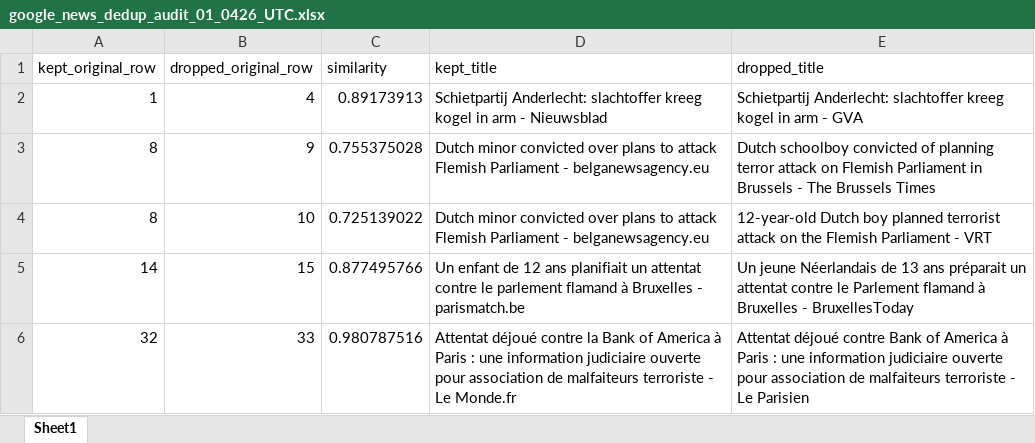
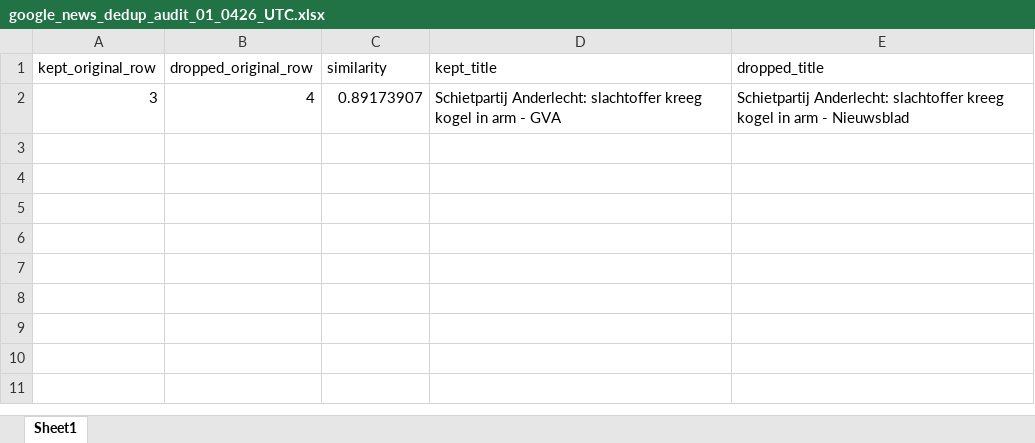
Before and after one commit to B4-Secure/actions-test, an Excel workbook: data/google_news_dedup_audit_01_0426_UTC.xlsx, sheet Sheet1, drawn as a sheet; values as stored, in another font and other column widths than the file's, no borders; removed rows and columns are numbered as before the commit, all else as after; the diff names each change by its address in the sheet, - before the commit and + after, or states it on an @@ line.

```diff
--- a/data/google_news_dedup_audit_01_0426_UTC.xlsx (sheet Sheet1)
+++ b/data/google_news_dedup_audit_01_0426_UTC.xlsx (sheet Sheet1)
-row 2: 1 | 4 | 0.89173913 | Schietpartij Anderlecht: slachtoffer kreeg kogel in arm - Nieuwsblad | Schietpartij Anderlecht: slachtoffer kreeg kogel in arm - GVA
-row 3: 8 | 9 | 0.755375028 | Dutch minor convicted over plans to attack Flemish Parliament - belganewsagency.eu | Dutch schoolboy convicted of planning terror attack on Flemish Parliament in Brussels - The Brussels Times
-row 4: 8 | 10 | 0.725139022 | Dutch minor convicted over plans to attack Flemish Parliament - belganewsagency.eu | 12-year-old Dutch boy planned terrorist attack on the Flemish Parliament - VRT
-row 5: 14 | 15 | 0.877495766 | Un enfant de 12 ans planifiait un attentat contre le parlement flamand à Bruxelles - parismatch.be | Un jeune Néerlandais de 13 ans préparait un attentat contre le Parlement flamand à Bruxelles - BruxellesToday
-row 6: 32 | 33 | 0.980787516 | Attentat déjoué contre la Bank of America à Paris : une information judiciaire ouverte pour association de malfaiteurs terroriste - Le Monde.fr | Attentat déjoué contre Bank of America à Paris : une information judiciaire ouverte pour association de malfaiteurs terroriste - Le Parisien
+row 2: 3 | 4 | 0.89173907 | Schietpartij Anderlecht: slachtoffer kreeg kogel in arm - GVA | Schietpartij Anderlecht: slachtoffer kreeg kogel in arm - Nieuwsblad
```
Also changed, not shown: data/google_news_dedup_01_0426_UTC_past2d.xlsx, 2 other files.
